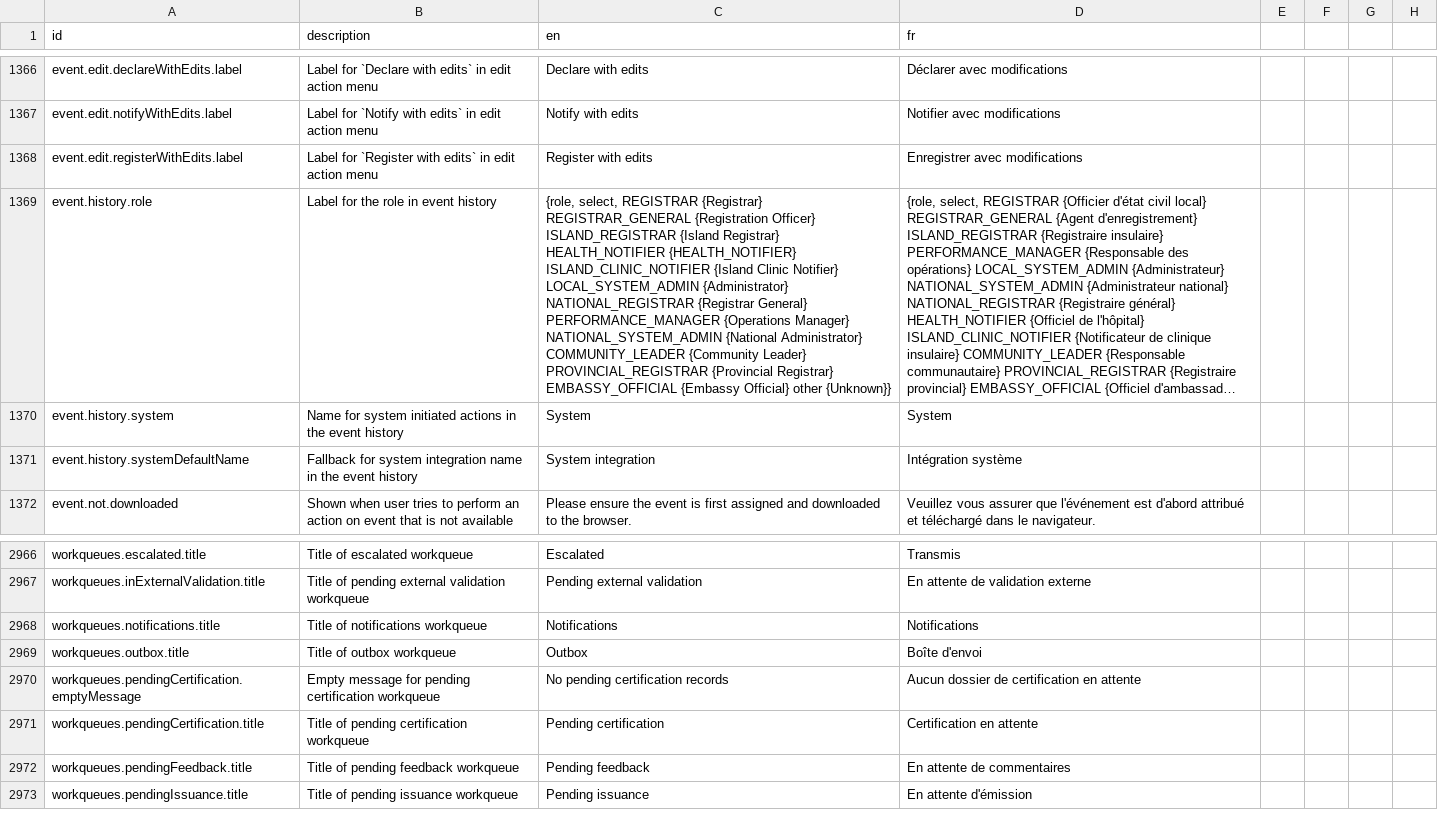
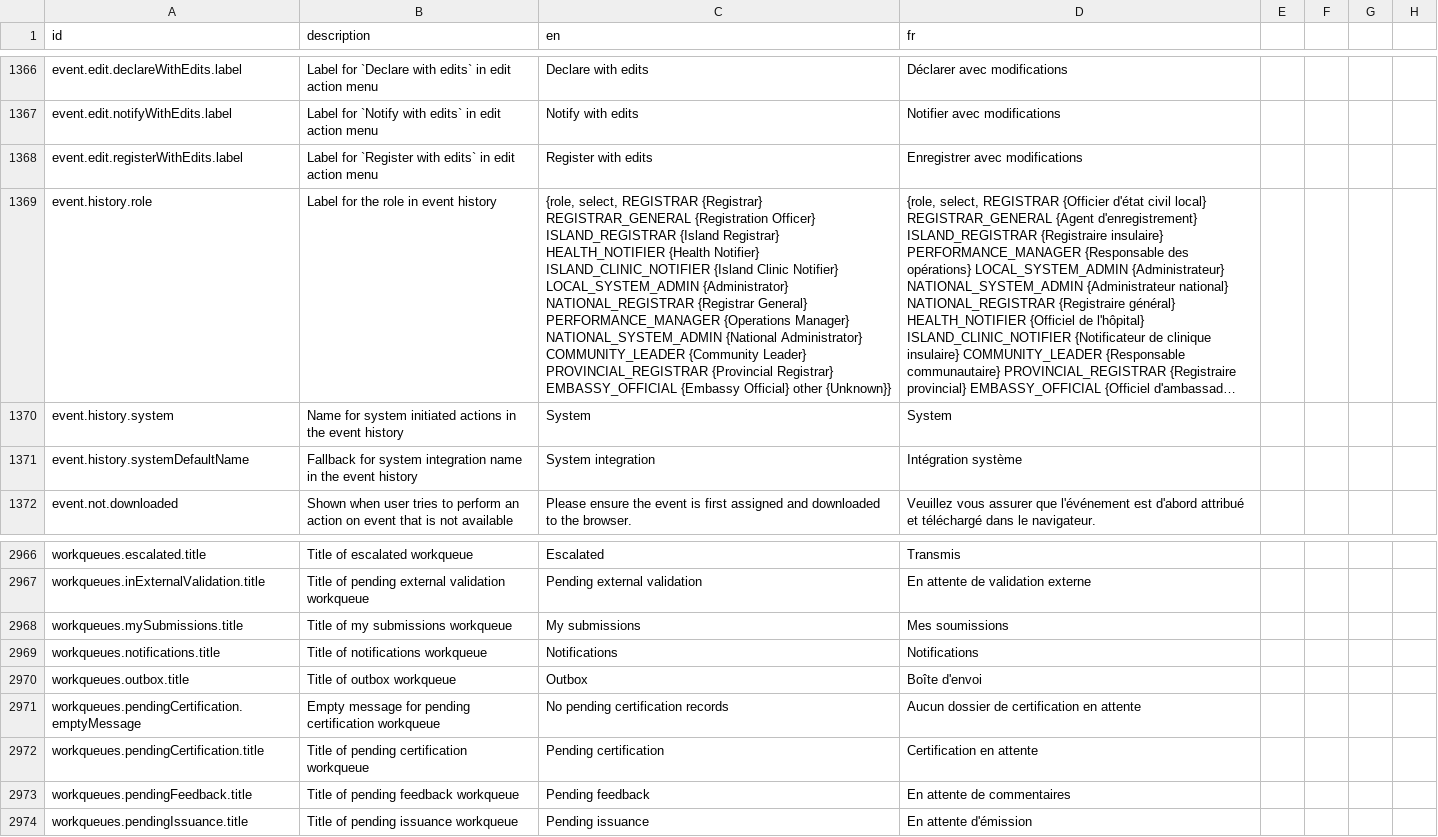
Before and after one commit to opencrvs/opencrvs-countryconfig, a CSV file: src/translations/client.csv, drawn as a sheet; only a part is shown, gaps mark what is left out; long unchanged cells end in …; the diff names each change by its address in the sheet, - before the commit and + after, or states it on an @@ line.

Commit message:
Merged PR 61: feat: add 'My submissions' workqueue and update role scopes
feat: add 'My submissions' workqueue and update role scopes

Related work items: #27

```diff
--- a/src/translations/client.csv
+++ b/src/translations/client.csv
-C1369 (en): …Registrar} HEALTH_NOTIFIER {HEALTH_NOTIFIER} ISLAND_CLINIC_NOTIFIER {Island…
+C1369 (en): …Registrar} HEALTH_NOTIFIER {Health Notifier} ISLAND_CLINIC_NOTIFIER {Island…
+row 2968: workqueues.mySubmissions.title | Title of my submissions workqueue | My submissions | Mes soumissions
```
Also changed, not shown: 2 other files.
